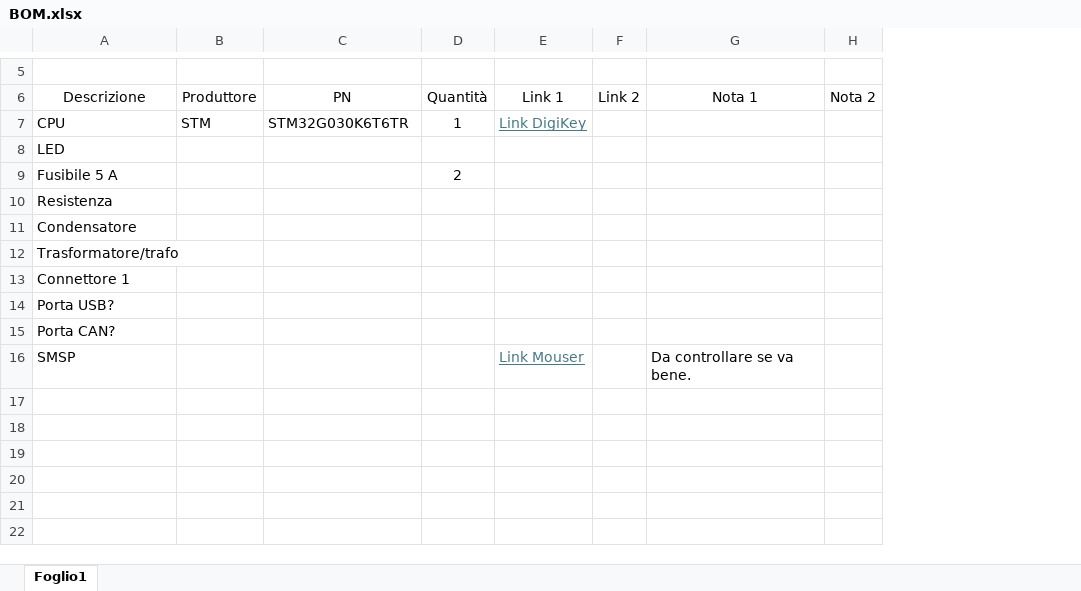
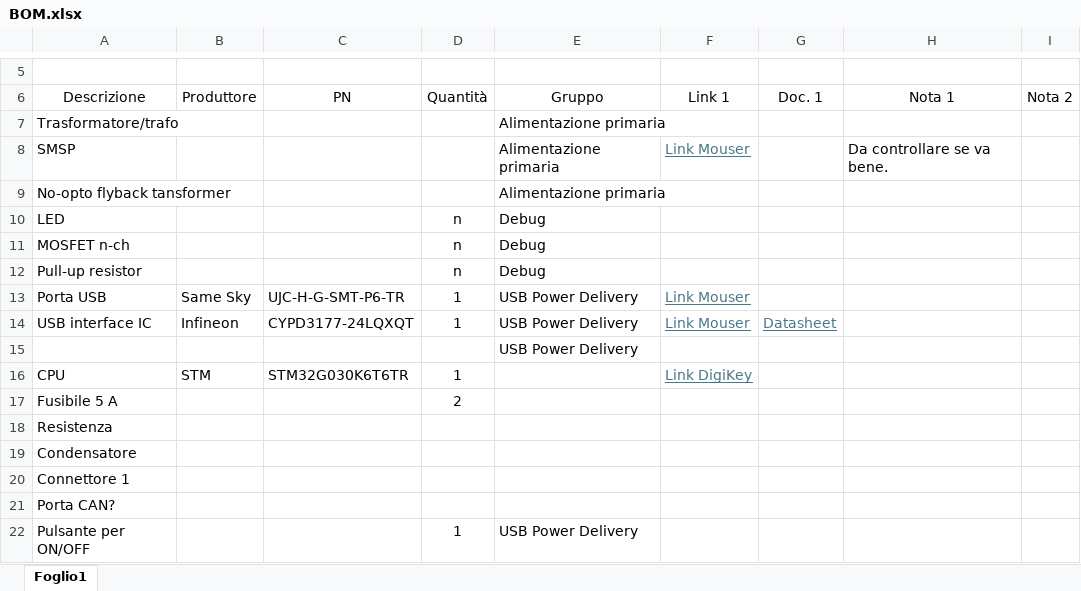
Before and after one commit to RiccardoMattuzzi/cella_di_lievitazione, an Excel workbook: BOM e datasheet/BOM.xlsx, sheet Foglio1, drawn as a sheet; only a part is shown, gaps mark what is left out; values as stored, in another font and other column widths than the file's, no borders; table styles not drawn; removed rows and columns are numbered as before the commit, all else as after; the diff names each change by its address in the sheet, - before the commit and + after, or states it on an @@ line.

```diff
--- a/BOM e datasheet/BOM.xlsx (sheet Foglio1)
+++ b/BOM e datasheet/BOM.xlsx (sheet Foglio1)
+column E (Gruppo), empty
-column F (Link 2), empty
+column G (Doc. 1), empty
@@ row 12 moved to row 7: Trasformatore/trafo @@
@@ row 16 moved to row 8: SMSP @@
+row 9: No-opto flyback tansformer |  |  |  | Alimentazione primaria
+row 10: LED |  |  | n | Debug
+row 11: MOSFET n-ch |  |  | n | Debug
+row 12: Pull-up resistor |  |  | n | Debug
+row 13: Porta USB | Same Sky | UJC-H-G-SMT-P6-TR | 1 | USB Power Delivery | Link Mouser
+row 14: USB interface IC | Infineon | CYPD3177-24LQXQT | 1 | USB Power Delivery | Link Mouser | Datasheet
+row 15:  |  |  |  | USB Power Delivery
-row 8: LED
-row 14: Porta USB?
+row 22: Pulsante per ON/OFF |  |  | 1 | USB Power Delivery
```
Also changed, not shown: 20 other files.
